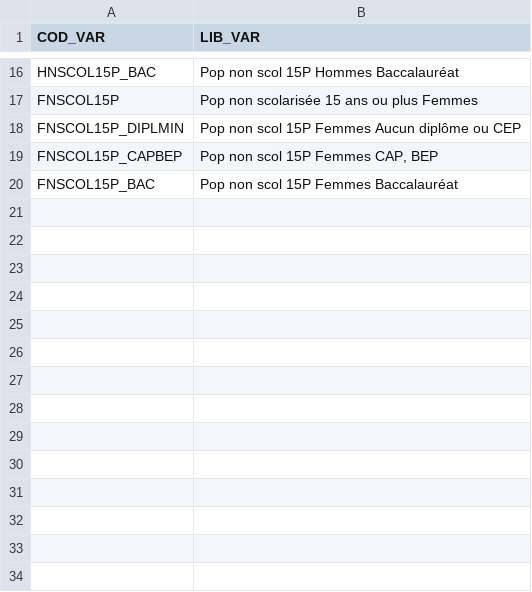
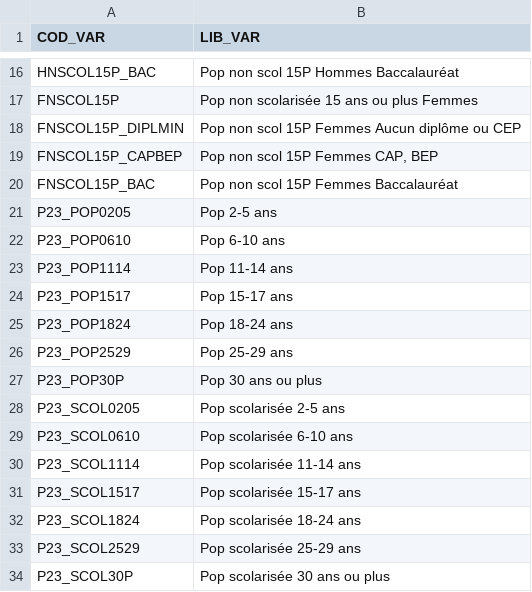
Before and after one commit to Twweetyy/ApplicationMAJ, a CSV file: exemples/lot2023/meta/meta_base-ic-diplomes-formation-2023.csv, drawn as a sheet; only a part is shown, gaps mark what is left out.

```diff
--- a/exemples/lot2023/meta/meta_base-ic-diplomes-formation-2023.csv
+++ b/exemples/lot2023/meta/meta_base-ic-diplomes-formation-2023.csv
@@ -20 +20,15 @@ FNSCOL15P_CAPBEP;Pop non scol 15P Femmes CAP, BEP
 FNSCOL15P_BAC;Pop non scol 15P Femmes Baccalauréat
+P23_POP0205;Pop 2-5 ans
+P23_POP0610;Pop 6-10 ans
+P23_POP1114;Pop 11-14 ans
+P23_POP1517;Pop 15-17 ans
+P23_POP1824;Pop 18-24 ans
+P23_POP2529;Pop 25-29 ans
+P23_POP30P;Pop 30 ans ou plus
+P23_SCOL0205;Pop scolarisée 2-5 ans
+P23_SCOL0610;Pop scolarisée 6-10 ans
+P23_SCOL1114;Pop scolarisée 11-14 ans
+P23_SCOL1517;Pop scolarisée 15-17 ans
+P23_SCOL1824;Pop scolarisée 18-24 ans
+P23_SCOL2529;Pop scolarisée 25-29 ans
+P23_SCOL30P;Pop scolarisée 30 ans ou plus
```
Also changed, not shown: exemples/lot2023/data/base-ic-diplomes-formation-2023.CSV, exemples/lot2023/data/base-ic-logement-2023.CSV, 13 other files.
